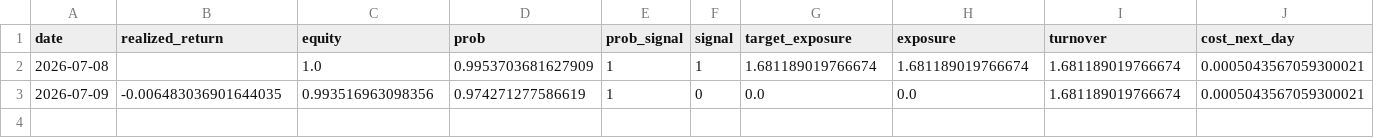
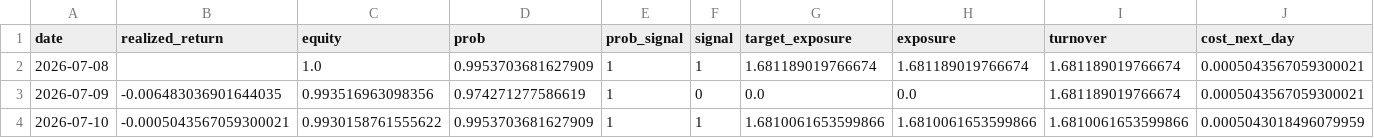
Before and after one commit to axt-22/fx-paper-trader2, a CSV file: docs/data/trade_log.csv, drawn as a sheet; only a part is shown; rows hold the shown columns only; the diff names each change by its address in the sheet, - before the commit and + after, or states it on an @@ line.

```diff
--- a/docs/data/trade_log.csv
+++ b/docs/data/trade_log.csv
+row 4: 2026-07-10 | -0.0005043567059300021 | 0.9930158761555622 | 0.9953703681627909 | 1 | 1 | 1.6810061653599866 | 1.6810061653599866 | 1.6810061653599866 | 0.0005043018496079959
```
Also changed, not shown: 1 other file.
